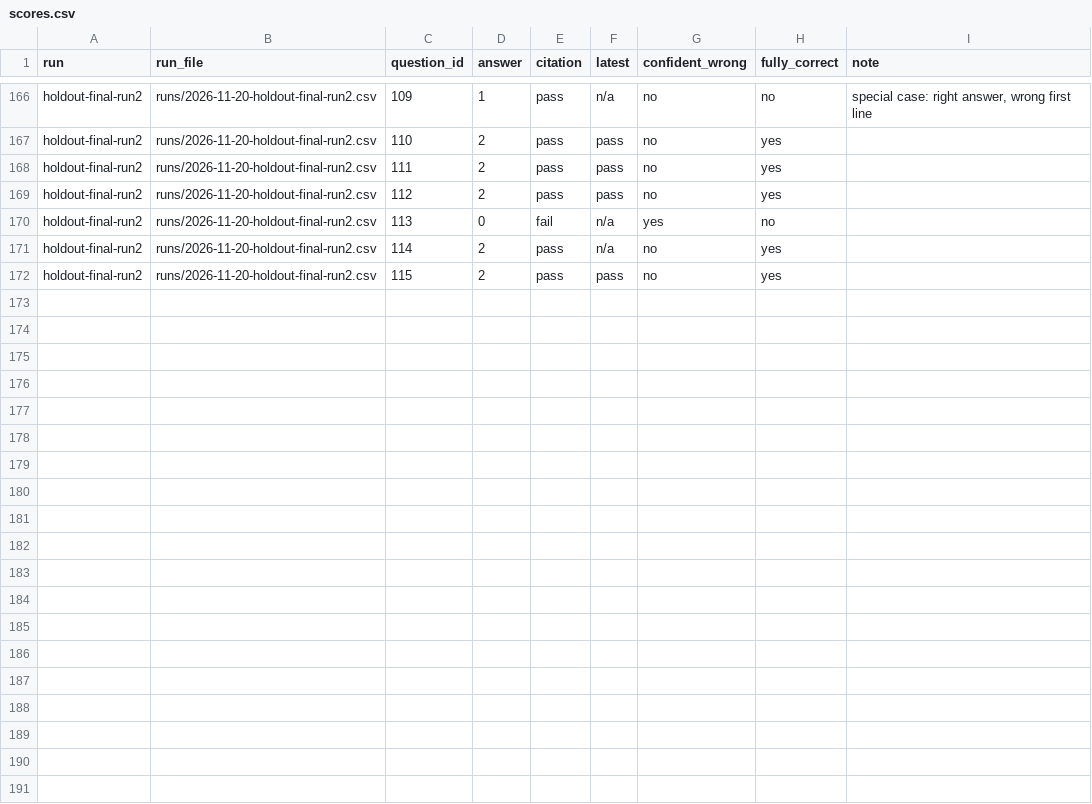
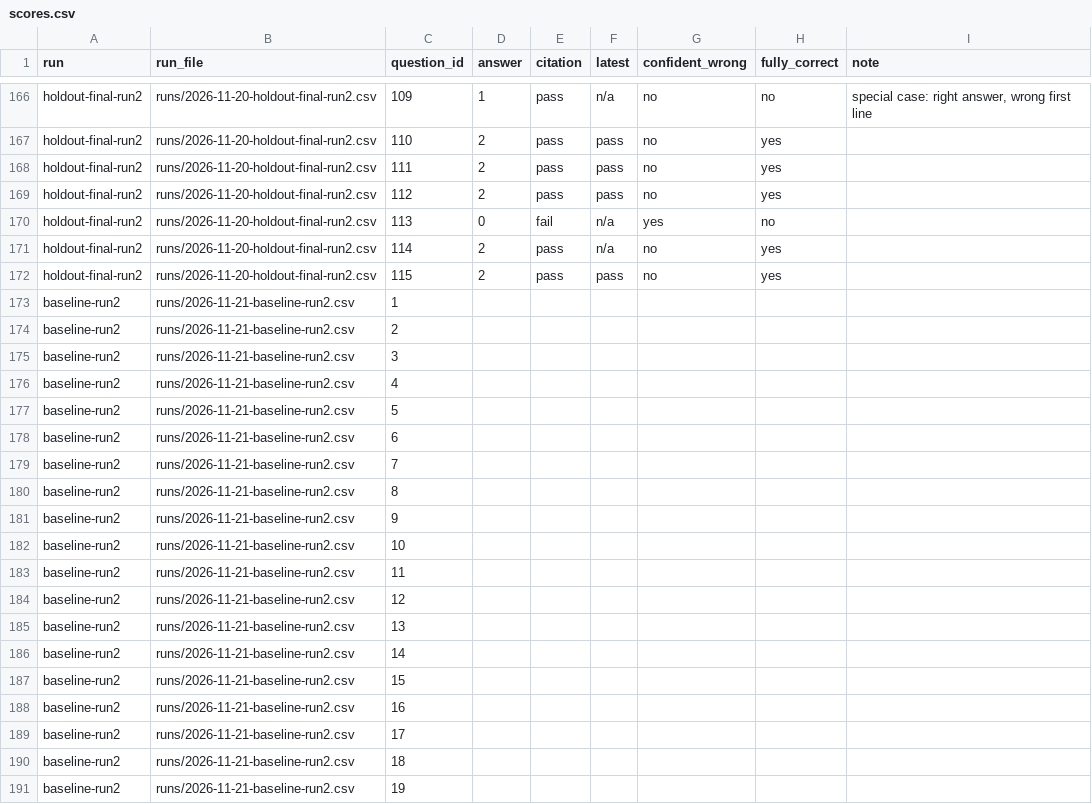
Before and after one commit to bettercallshro/sarvam-mh-gr-engine, a CSV file: eval/scores.csv, drawn as a sheet; only a part is shown, gaps mark what is left out; the diff covers the shown part only.

Commit message:
Add second baseline run

```diff
--- a/eval/scores.csv
+++ b/eval/scores.csv
@@ -172 +172,20 @@ holdout-final-run2,runs/2026-11-20-holdout-final-run2.csv,114,2,pass,n/a,no,yes,
 holdout-final-run2,runs/2026-11-20-holdout-final-run2.csv,115,2,pass,pass,no,yes,
+baseline-run2,runs/2026-11-21-baseline-run2.csv,1,,,,,,
+baseline-run2,runs/2026-11-21-baseline-run2.csv,2,,,,,,
+baseline-run2,runs/2026-11-21-baseline-run2.csv,3,,,,,,
+baseline-run2,runs/2026-11-21-baseline-run2.csv,4,,,,,,
+baseline-run2,runs/2026-11-21-baseline-run2.csv,5,,,,,,
+baseline-run2,runs/2026-11-21-baseline-run2.csv,6,,,,,,
+baseline-run2,runs/2026-11-21-baseline-run2.csv,7,,,,,,
+baseline-run2,runs/2026-11-21-baseline-run2.csv,8,,,,,,
+baseline-run2,runs/2026-11-21-baseline-run2.csv,9,,,,,,
+baseline-run2,runs/2026-11-21-baseline-run2.csv,10,,,,,,
+baseline-run2,runs/2026-11-21-baseline-run2.csv,11,,,,,,
+baseline-run2,runs/2026-11-21-baseline-run2.csv,12,,,,,,
+baseline-run2,runs/2026-11-21-baseline-run2.csv,13,,,,,,
+baseline-run2,runs/2026-11-21-baseline-run2.csv,14,,,,,,
+baseline-run2,runs/2026-11-21-baseline-run2.csv,15,,,,,,
+baseline-run2,runs/2026-11-21-baseline-run2.csv,16,,,,,,
+baseline-run2,runs/2026-11-21-baseline-run2.csv,17,,,,,,
+baseline-run2,runs/2026-11-21-baseline-run2.csv,18,,,,,,
+baseline-run2,runs/2026-11-21-baseline-run2.csv,19,,,,,,
```
Also changed, not shown: 18 added rows elsewhere in this file, 5 other files.
